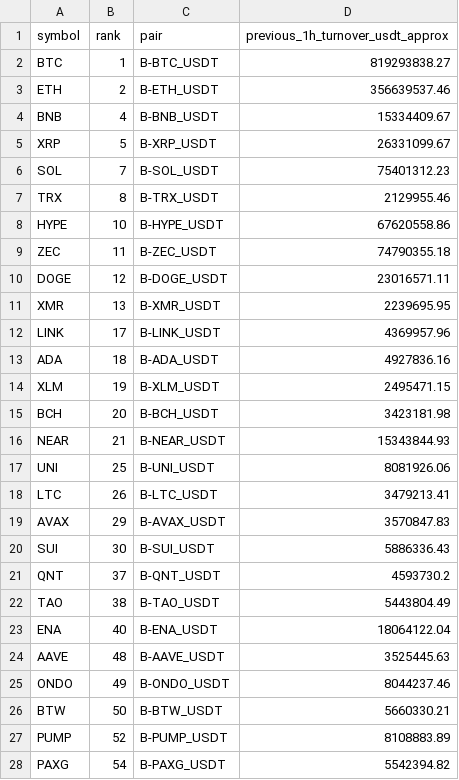
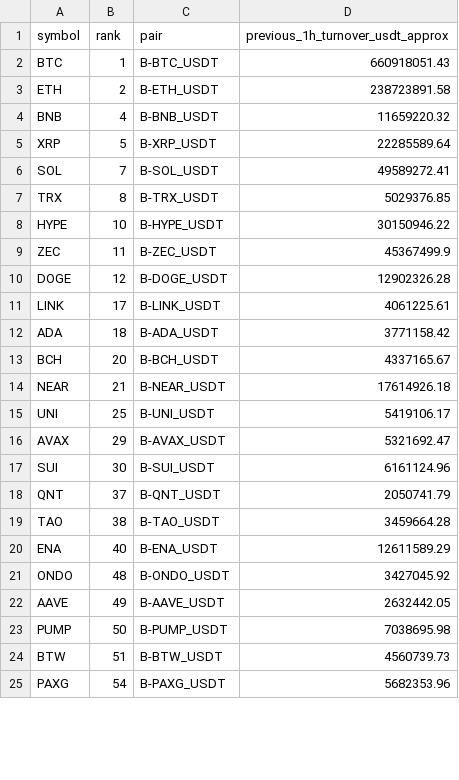
Before and after one commit to jharajesh1210/Guruji, a CSV file: TOP100_CRIPTO_AMC_POC_universe.csv, drawn as a sheet; only a part is shown; the diff covers the shown part only.

```diff
--- a/TOP100_CRIPTO_AMC_POC_universe.csv
+++ b/TOP100_CRIPTO_AMC_POC_universe.csv
@@ -1,28 +1,25 @@
 symbol,rank,pair,previous_1h_turnover_usdt_approx
-BTC,1,B-BTC_USDT,819293838.27
-ETH,2,B-ETH_USDT,356639537.46
-BNB,4,B-BNB_USDT,15334409.67
-XRP,5,B-XRP_USDT,26331099.67
-SOL,7,B-SOL_USDT,75401312.23
-TRX,8,B-TRX_USDT,2129955.46
-HYPE,10,B-HYPE_USDT,67620558.86
-ZEC,11,B-ZEC_USDT,74790355.18
-DOGE,12,B-DOGE_USDT,23016571.11
-XMR,13,B-XMR_USDT,2239695.95
-LINK,17,B-LINK_USDT,4369957.96
-ADA,18,B-ADA_USDT,4927836.16
-XLM,19,B-XLM_USDT,2495471.15
-BCH,20,B-BCH_USDT,3423181.98
-NEAR,21,B-NEAR_USDT,15343844.93
-UNI,25,B-UNI_USDT,8081926.06
-LTC,26,B-LTC_USDT,3479213.41
-AVAX,29,B-AVAX_USDT,3570847.83
-SUI,30,B-SUI_USDT,5886336.43
-QNT,37,B-QNT_USDT,4593730.2
-TAO,38,B-TAO_USDT,5443804.49
-ENA,40,B-ENA_USDT,18064122.04
-AAVE,48,B-AAVE_USDT,3525445.63
-ONDO,49,B-ONDO_USDT,8044237.46
-BTW,50,B-BTW_USDT,5660330.21
-PUMP,52,B-PUMP_USDT,8108883.89
-PAXG,54,B-PAXG_USDT,5542394.82
+BTC,1,B-BTC_USDT,660918051.43
+ETH,2,B-ETH_USDT,238723891.58
+BNB,4,B-BNB_USDT,11659220.32
+XRP,5,B-XRP_USDT,22285589.64
+SOL,7,B-SOL_USDT,49589272.41
+TRX,8,B-TRX_USDT,5029376.85
+HYPE,10,B-HYPE_USDT,30150946.22
+ZEC,11,B-ZEC_USDT,45367499.9
+DOGE,12,B-DOGE_USDT,12902326.28
+LINK,17,B-LINK_USDT,4061225.61
+ADA,18,B-ADA_USDT,3771158.42
+BCH,20,B-BCH_USDT,4337165.67
+NEAR,21,B-NEAR_USDT,17614926.18
+UNI,25,B-UNI_USDT,5419106.17
+AVAX,29,B-AVAX_USDT,5321692.47
+SUI,30,B-SUI_USDT,6161124.96
+QNT,37,B-QNT_USDT,2050741.79
+TAO,38,B-TAO_USDT,3459664.28
+ENA,40,B-ENA_USDT,12611589.29
+ONDO,48,B-ONDO_USDT,3427045.92
+AAVE,49,B-AAVE_USDT,2632442.05
+PUMP,50,B-PUMP_USDT,7038695.98
+BTW,51,B-BTW_USDT,4560739.73
+PAXG,54,B-PAXG_USDT,5682353.96
```
Also changed, not shown: 2 added rows, 3 removed rows and 4 edited cells elsewhere in this file, 1 other file.
